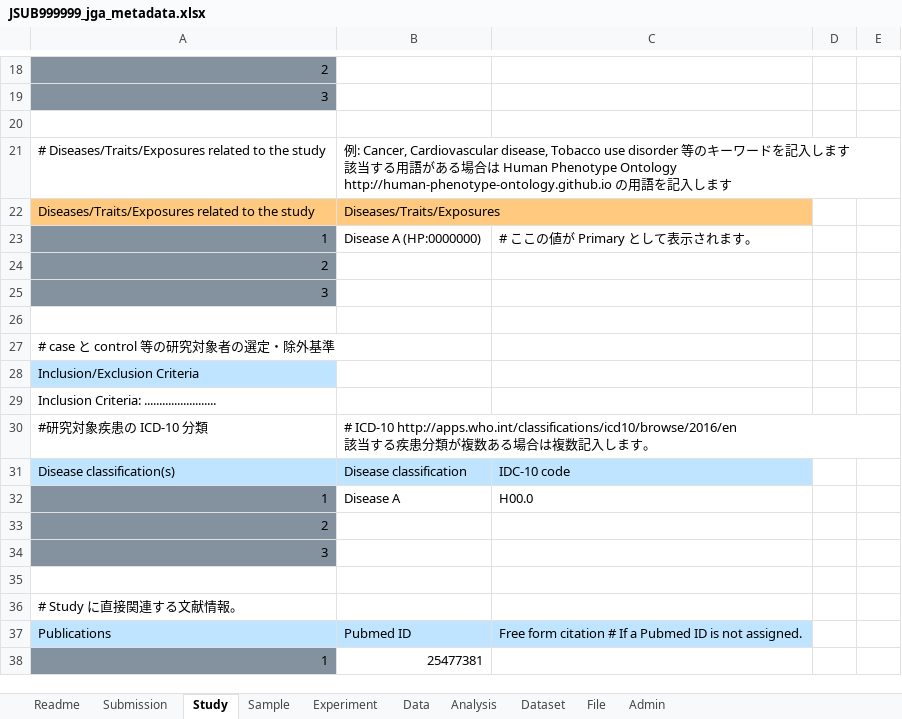
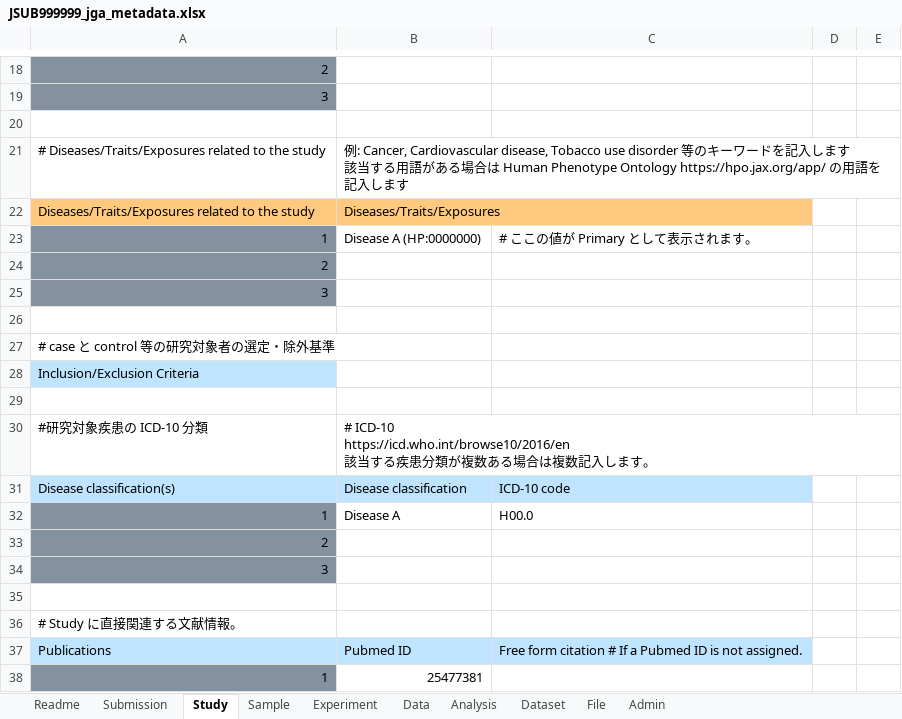
Before and after one commit to ddbj/submission-excel2xml, an Excel workbook: example/JSUB999999_jga_metadata.xlsx, sheet Study, drawn as a sheet; only a part is shown, gaps mark what is left out; values as stored, in another font and other column widths than the file's, no borders; ↵ is a line break in a cell; the diff names each change by its address in the sheet, - before the commit and + after, or states it on an @@ line.

```diff
--- a/example/JSUB999999_jga_metadata.xlsx (sheet Study)
+++ b/example/JSUB999999_jga_metadata.xlsx (sheet Study)
-B21: …Phenotype Ontology http://human-phenotype-ontology.github.io の用…
+B21: …Phenotype Ontology https://hpo.jax.org/app/ の用…
-A29: Inclusion Criteria: ........................
+A29: (empty)
-B30: # ICD-10 http://apps.who.int/classifications/icd10/browse/2016/en ↵ 該当…
+B30: # ICD-10 ↵ https://icd.who.int/browse10/2016/en ↵ 該当…
-C31: IDC-10 code
+C31: ICD-10 code
```
Also changed, not shown: sheet Sample, sheet Readme, sheet Submission, sheet Dataset, sheet Analysis, JGA_metadata.xlsx, 2 other files.
